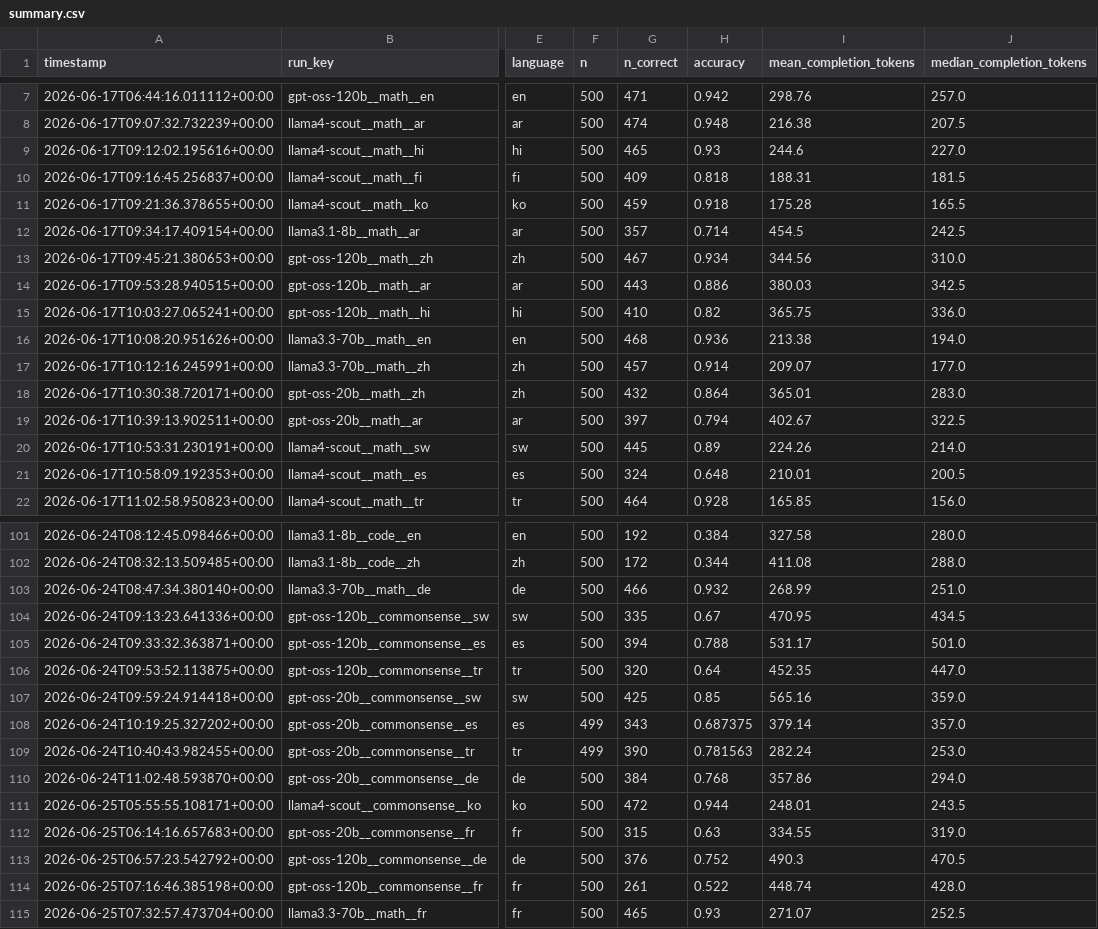
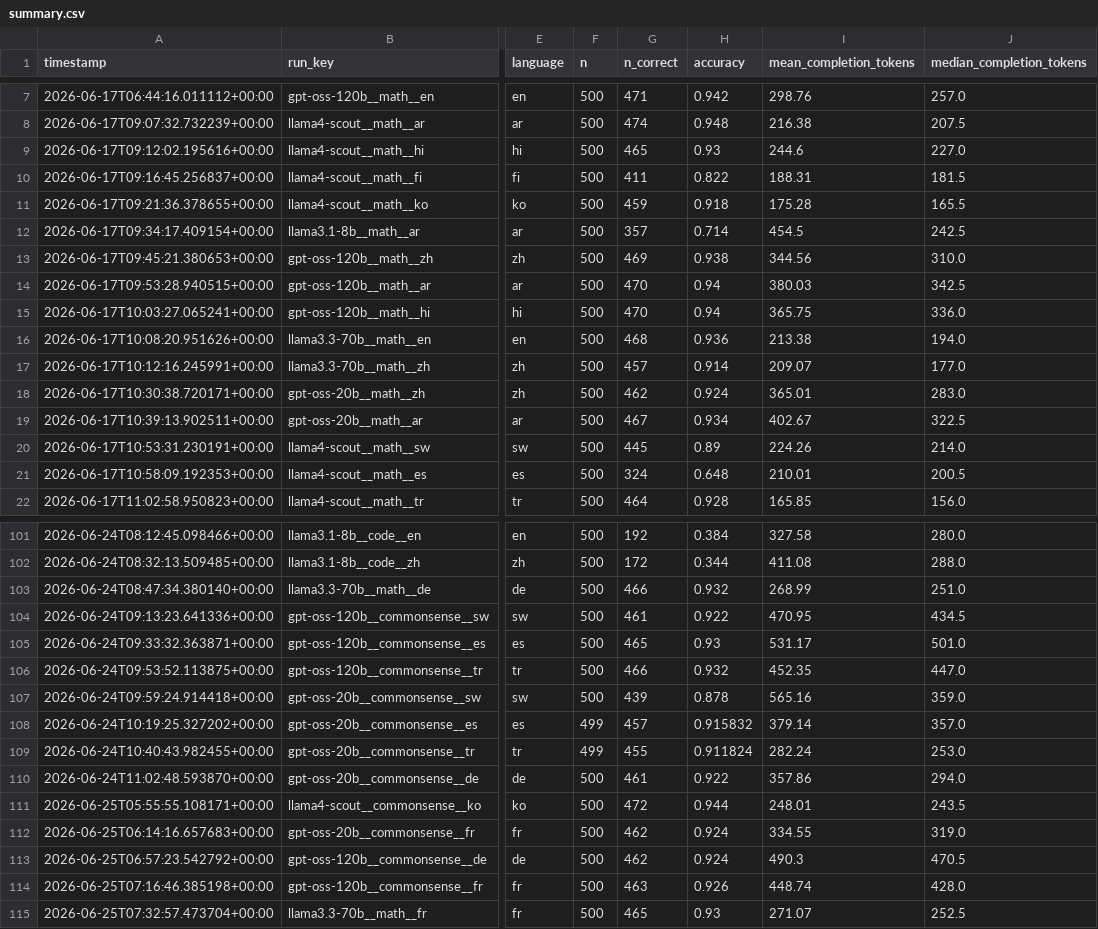
Before and after one commit to MrAyushBajpai/multilang-token-efficiency, a CSV file: results/summary.csv, drawn as a sheet; only a part is shown, gaps mark what is left out; the diff covers the shown part only; the diff names each change by its address in the sheet, - before the commit and + after, or states it on an @@ line.

Commit message:
fix(data): sync summary.csv accuracy with jsonl
overwrite wrong n_correct and accuracy metrics in summary.csv using true values from raw jsonl files.

```diff
--- a/results/summary.csv
+++ b/results/summary.csv
-G10 (n_correct): 409
+G10 (n_correct): 411
-H10 (accuracy): 0.818
+H10 (accuracy): 0.822
-G13 (n_correct): 467
+G13 (n_correct): 469
-H13 (accuracy): 0.934
+H13 (accuracy): 0.938
-G14 (n_correct): 443
+G14 (n_correct): 470
-H14 (accuracy): 0.886
+H14 (accuracy): 0.94
-G15 (n_correct): 410
+G15 (n_correct): 470
-H15 (accuracy): 0.82
+H15 (accuracy): 0.94
-G18 (n_correct): 432
+G18 (n_correct): 462
-H18 (accuracy): 0.864
+H18 (accuracy): 0.924
-G19 (n_correct): 397
+G19 (n_correct): 467
-H19 (accuracy): 0.794
+H19 (accuracy): 0.934
-G104 (n_correct): 335
+G104 (n_correct): 461
-H104 (accuracy): 0.67
+H104 (accuracy): 0.922
-G105 (n_correct): 394
+G105 (n_correct): 465
-H105 (accuracy): 0.788
+H105 (accuracy): 0.93
-G106 (n_correct): 320
+G106 (n_correct): 466
-H106 (accuracy): 0.64
+H106 (accuracy): 0.932
-G107 (n_correct): 425
+G107 (n_correct): 439
-H107 (accuracy): 0.85
+H107 (accuracy): 0.878
-G108 (n_correct): 343
+G108 (n_correct): 457
-H108 (accuracy): 0.687375
+H108 (accuracy): 0.915832
-G109 (n_correct): 390
+G109 (n_correct): 455
-H109 (accuracy): 0.781563
+H109 (accuracy): 0.911824
-G110 (n_correct): 384
+G110 (n_correct): 461
-H110 (accuracy): 0.768
+H110 (accuracy): 0.922
-G112 (n_correct): 315
+G112 (n_correct): 462
-H112 (accuracy): 0.63
+H112 (accuracy): 0.924
-G113 (n_correct): 376
+G113 (n_correct): 462
-H113 (accuracy): 0.752
+H113 (accuracy): 0.924
-G114 (n_correct): 261
+G114 (n_correct): 463
-H114 (accuracy): 0.522
+H114 (accuracy): 0.926
```
Also changed, not shown: 98 edited cells elsewhere in this file.
